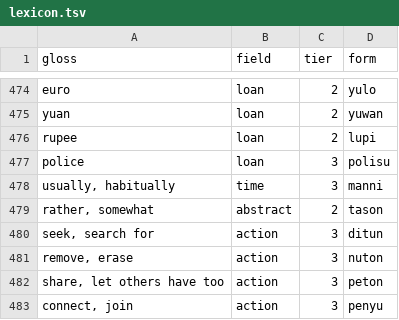
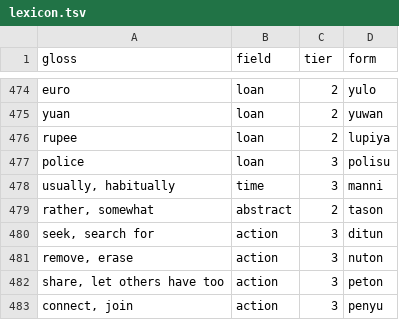
Before and after one commit to LilijoySkyseeker/apu-pi-we, a TSV file: data/lexicon.tsv, drawn as a sheet; only a part is shown, gaps mark what is left out.

```diff
--- a/data/lexicon.tsv
+++ b/data/lexicon.tsv
@@ -475,3 +475,3 @@ euro	loan	2	yulo
 yuan	loan	2	yuwan
-rupee	loan	2	lupi
+rupee	loan	2	lupiya
 police	loan	3	polisu
```
Also changed, not shown: data/roles.tsv, 9 other files.
